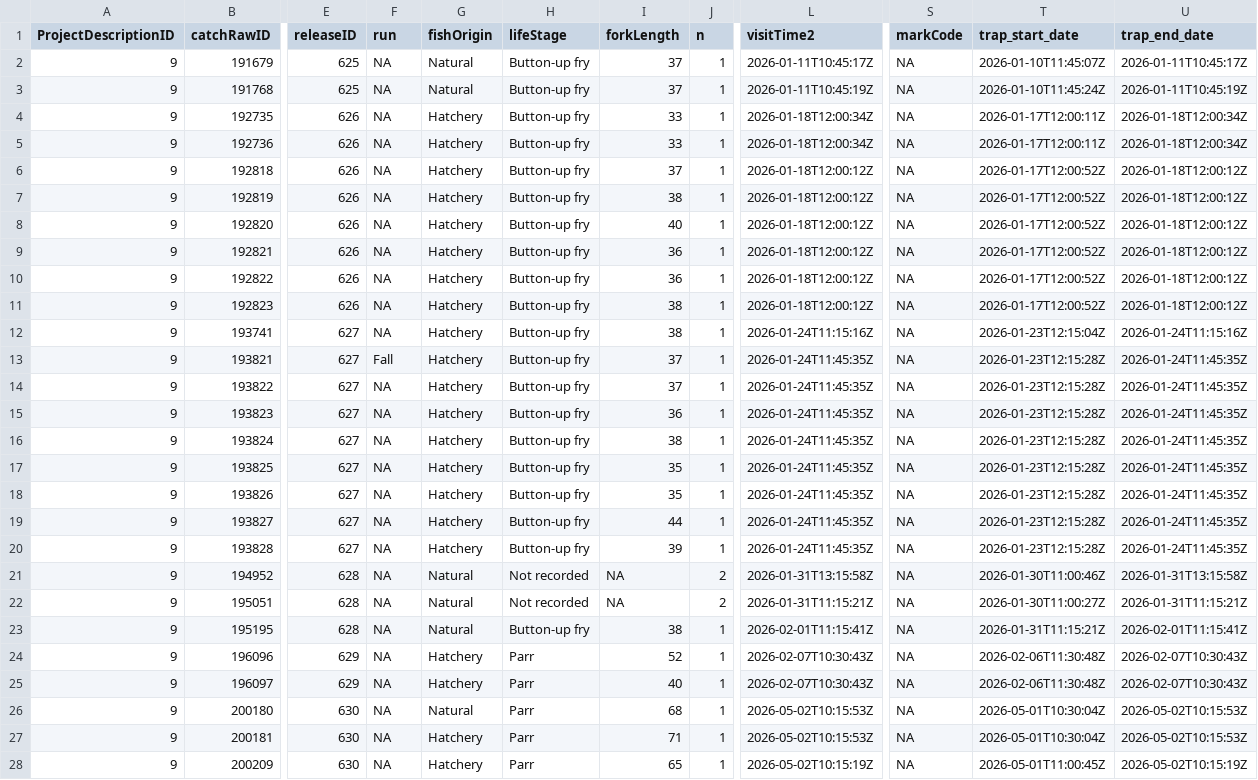
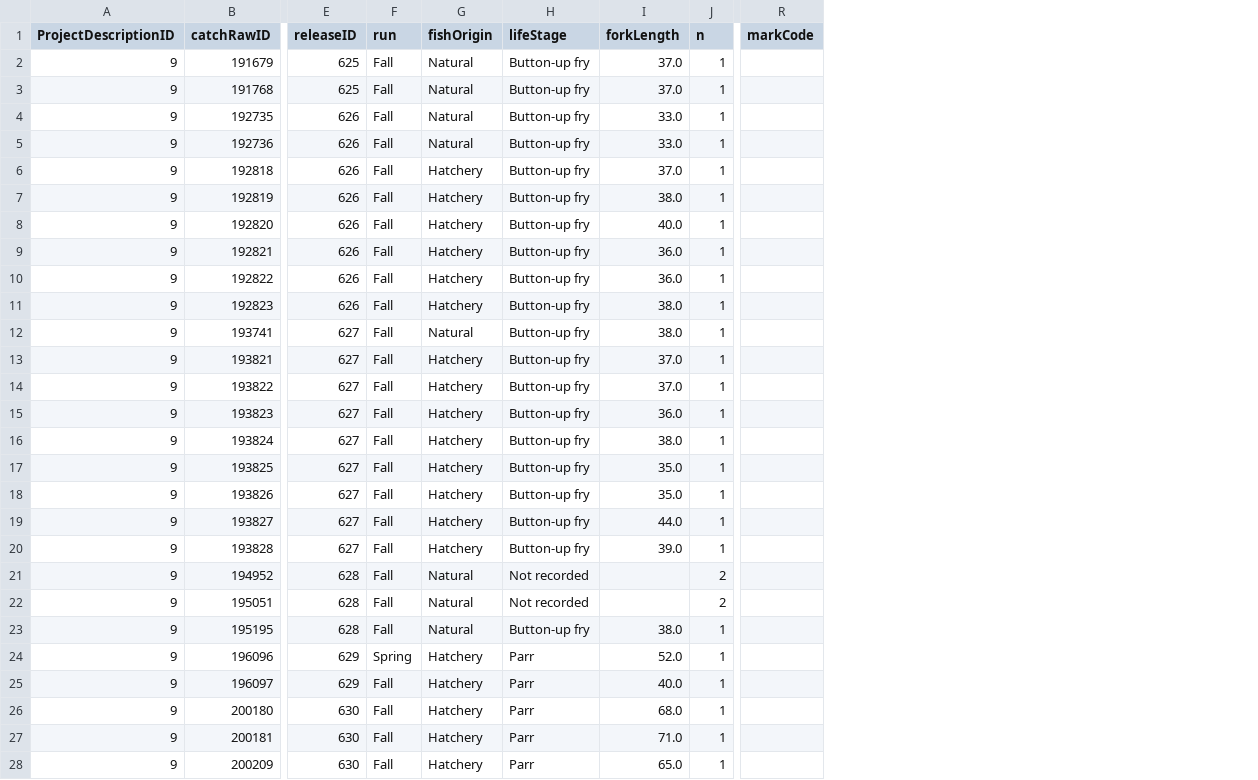
Before and after one commit to SRJPE/jpe-knights-landing-edi, a CSV file: data/current_year_knights_landing_recapture.csv, drawn as a sheet; only a part is shown, gaps mark what is left out; removed rows and columns are numbered as before the commit, all else as after; the diff covers the shown part only; the diff names each change by its address in the sheet, - before the commit and + after, or states it on an @@ line.

```diff
--- a/data/current_year_knights_landing_recapture.csv
+++ b/data/current_year_knights_landing_recapture.csv
-column L (visitTime2), rows 2-28: 2026-01-11T10:45:17Z | 2026-01-11T10:45:19Z | 2026-01-18T12:00:34Z | 2026-01-18T12:00:34Z | 2026-01-18T12:00:12Z | 2026-01-18T12:00:12Z | 2026-01-18T12:00:12Z | 2026-01-18T12:00:12Z | 2026-01-18T12:00:12Z | 2026-01-18T12:00:12Z | 2026-01-24T11:15:16Z | 2026-01-24T11:45:35Z | 2026-01-24T11:45:35Z | 2026-01-24T11:45:35Z | 2026-01-24T11:45:35Z | 2026-01-24T11:45:35Z | 2026-01-24T11:45:35Z | 2026-01-24T11:45:35Z | 2026-01-24T11:45:35Z | 2026-01-31T13:15:58Z | 2026-01-31T11:15:21Z | 2026-02-01T11:15:41Z | 2026-02-07T10:30:43Z | 2026-02-07T10:30:43Z | 2026-05-02T10:15:53Z | 2026-05-02T10:15:53Z | 2026-05-02T10:15:19Z
-column T (trap_start_date), rows 2-28: 2026-01-10T11:45:07Z | 2026-01-10T11:45:24Z | 2026-01-17T12:00:11Z | 2026-01-17T12:00:11Z | 2026-01-17T12:00:52Z | 2026-01-17T12:00:52Z | 2026-01-17T12:00:52Z | 2026-01-17T12:00:52Z | 2026-01-17T12:00:52Z | 2026-01-17T12:00:52Z | 2026-01-23T12:15:04Z | 2026-01-23T12:15:28Z | 2026-01-23T12:15:28Z | 2026-01-23T12:15:28Z | 2026-01-23T12:15:28Z | 2026-01-23T12:15:28Z | 2026-01-23T12:15:28Z | 2026-01-23T12:15:28Z | 2026-01-23T12:15:28Z | 2026-01-30T11:00:46Z | 2026-01-30T11:00:27Z | 2026-01-31T11:15:21Z | 2026-02-06T11:30:48Z | 2026-02-06T11:30:48Z | 2026-05-01T10:30:04Z | 2026-05-01T10:30:04Z | 2026-05-01T11:00:45Z
-column U (trap_end_date), rows 2-28: 2026-01-11T10:45:17Z | 2026-01-11T10:45:19Z | 2026-01-18T12:00:34Z | 2026-01-18T12:00:34Z | 2026-01-18T12:00:12Z | 2026-01-18T12:00:12Z | 2026-01-18T12:00:12Z | 2026-01-18T12:00:12Z | 2026-01-18T12:00:12Z | 2026-01-18T12:00:12Z | 2026-01-24T11:15:16Z | 2026-01-24T11:45:35Z | 2026-01-24T11:45:35Z | 2026-01-24T11:45:35Z | 2026-01-24T11:45:35Z | 2026-01-24T11:45:35Z | 2026-01-24T11:45:35Z | 2026-01-24T11:45:35Z | 2026-01-24T11:45:35Z | 2026-01-31T13:15:58Z | 2026-01-31T11:15:21Z | 2026-02-01T11:15:41Z | 2026-02-07T10:30:43Z | 2026-02-07T10:30:43Z | 2026-05-02T10:15:53Z | 2026-05-02T10:15:53Z | 2026-05-02T10:15:19Z
-F2:F12 (run): NA
+F2:F12 (run): Fall
-I2:I3 (forkLength): 37
+I2:I3 (forkLength): 37.0
-R2:R28 (markCode): NA
+R2:R28 (markCode): (empty)
-G4:G5 (fishOrigin): Hatchery
+G4:G5 (fishOrigin): Natural
-I4:I5 (forkLength): 33
+I4:I5 (forkLength): 33.0
-I6 (forkLength): 37
+I6 (forkLength): 37.0
-I7 (forkLength): 38
+I7 (forkLength): 38.0
-I8 (forkLength): 40
+I8 (forkLength): 40.0
-I9:I10 (forkLength): 36
+I9:I10 (forkLength): 36.0
-I11:I12 (forkLength): 38
+I11:I12 (forkLength): 38.0
-G12 (fishOrigin): Hatchery
+G12 (fishOrigin): Natural
-I13:I14 (forkLength): 37
+I13:I14 (forkLength): 37.0
-F14:F23 (run): NA
+F14:F23 (run): Fall
-I15 (forkLength): 36
+I15 (forkLength): 36.0
-I16 (forkLength): 38
+I16 (forkLength): 38.0
-I17:I18 (forkLength): 35
+I17:I18 (forkLength): 35.0
-I19 (forkLength): 44
+I19 (forkLength): 44.0
-I20 (forkLength): 39
+I20 (forkLength): 39.0
-I21:I22 (forkLength): NA
+I21:I22 (forkLength): (empty)
-I23 (forkLength): 38
+I23 (forkLength): 38.0
-F24 (run): NA
+F24 (run): Spring
-I24 (forkLength): 52
+I24 (forkLength): 52.0
-F25:F28 (run): NA
+F25:F28 (run): Fall
-I25 (forkLength): 40
+I25 (forkLength): 40.0
-G26 (fishOrigin): Natural
+G26 (fishOrigin): Hatchery
-I26 (forkLength): 68
+I26 (forkLength): 68.0
-I27 (forkLength): 71
+I27 (forkLength): 71.0
-I28 (forkLength): 65
+I28 (forkLength): 65.0
```
Also changed, not shown: 9 edited cells elsewhere in this file, 4 other files.
